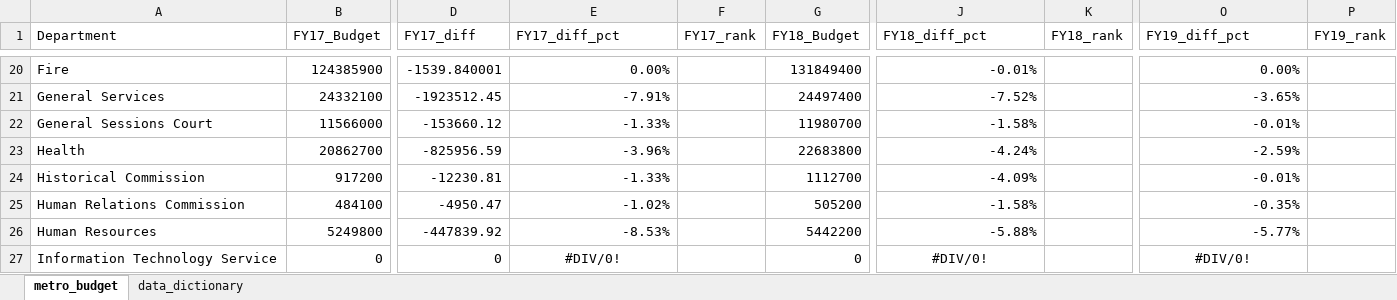
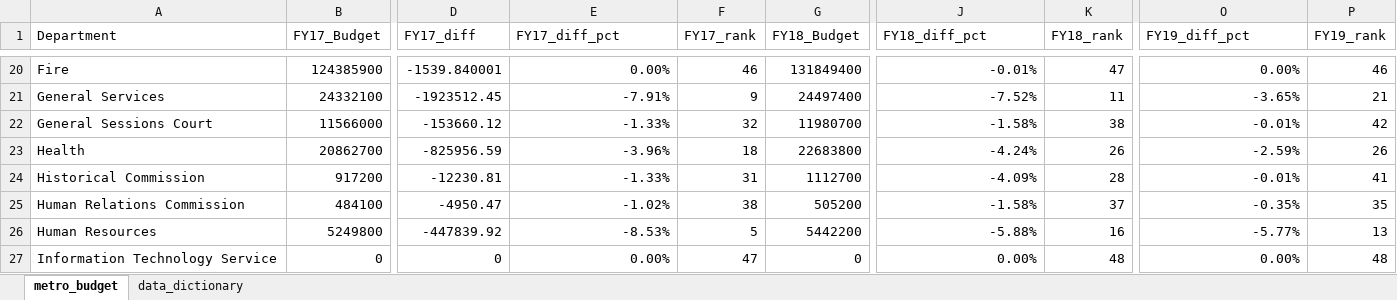
Before and after one commit to NSS-Data-Analytics-Cohort-14/lookups-da14-vladmisonh, an Excel workbook: metro_budget_exercise.xlsx, sheet metro_budget, drawn as a sheet; only a part is shown, gaps mark what is left out; values as stored, in another font and other column widths than the file's, no borders; the diff covers the shown part only; the diff names each change by its address in the sheet, - before the commit and + after, or states it on an @@ line.

```diff
--- a/metro_budget_exercise.xlsx (sheet metro_budget)
+++ b/metro_budget_exercise.xlsx (sheet metro_budget)
-F20 (FY17_rank): (empty)
+F20 (FY17_rank): 46
-K20 (FY18_rank): (empty)
+K20 (FY18_rank): 47
-P20 (FY19_rank): (empty)
+P20 (FY19_rank): 46
-F21 (FY17_rank): (empty)
+F21 (FY17_rank): 9
-K21 (FY18_rank): (empty)
+K21 (FY18_rank): 11
-P21 (FY19_rank): (empty)
+P21 (FY19_rank): 21
-F22 (FY17_rank): (empty)
+F22 (FY17_rank): 32
-K22 (FY18_rank): (empty)
+K22 (FY18_rank): 38
-P22 (FY19_rank): (empty)
+P22 (FY19_rank): 42
-F23 (FY17_rank): (empty)
+F23 (FY17_rank): 18
-K23 (FY18_rank): (empty)
+K23 (FY18_rank): 26
-P23 (FY19_rank): (empty)
+P23 (FY19_rank): 26
-F24 (FY17_rank): (empty)
+F24 (FY17_rank): 31
-K24 (FY18_rank): (empty)
+K24 (FY18_rank): 28
-P24 (FY19_rank): (empty)
+P24 (FY19_rank): 41
-F25 (FY17_rank): (empty)
+F25 (FY17_rank): 38
-K25 (FY18_rank): (empty)
+K25 (FY18_rank): 37
-P25 (FY19_rank): (empty)
+P25 (FY19_rank): 35
-F26 (FY17_rank): (empty)
+F26 (FY17_rank): 5
-K26 (FY18_rank): (empty)
+K26 (FY18_rank): 16
-P26 (FY19_rank): (empty)
+P26 (FY19_rank): 13
-E27 (FY17_diff_pct): #DIV/0!
+E27 (FY17_diff_pct): 0.00%
-E27 alignment: center
+E27 alignment: right
-F27 (FY17_rank): (empty)
+F27 (FY17_rank): 47
-J27 (FY18_diff_pct): #DIV/0!
+J27 (FY18_diff_pct): 0.00%
-J27 alignment: center
+J27 alignment: right
-K27 (FY18_rank): (empty)
+K27 (FY18_rank): 48
-O27 (FY19_diff_pct): #DIV/0!
+O27 (FY19_diff_pct): 0.00%
-O27 alignment: center
+O27 alignment: right
-P27 (FY19_rank): (empty)
+P27 (FY19_rank): 48
```
Also changed, not shown: 135 edited cells and cell formats elsewhere in this sheet, formulas that keep their value.
